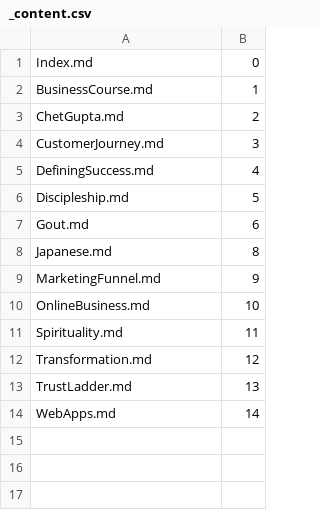
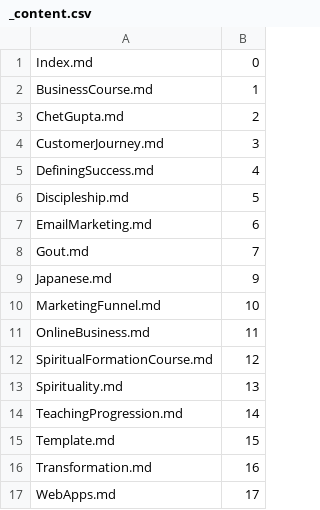
Before and after one commit to Mark-Seaman/DigitalOcean-2023, a CSV file: Documents/shrinking-world.com/ai/_content.csv, drawn as a sheet.

```diff
--- a/Documents/shrinking-world.com/ai/_content.csv
+++ b/Documents/shrinking-world.com/ai/_content.csv
@@ -6,9 +6,12 @@ DefiningSuccess.md,4
 Discipleship.md,5
-Gout.md,6
-Japanese.md,8
-MarketingFunnel.md,9
-OnlineBusiness.md,10
-Spirituality.md,11
-Transformation.md,12
-TrustLadder.md,13
-WebApps.md,14
+EmailMarketing.md,6
+Gout.md,7
+Japanese.md,9
+MarketingFunnel.md,10
+OnlineBusiness.md,11
+SpiritualFormationCourse.md,12
+Spirituality.md,13
+TeachingProgression.md,14
+Template.md,15
+Transformation.md,16
+WebApps.md,17
```
Also changed, not shown: Documents/shrinking-world.io/_content.csv, 46 other files.
